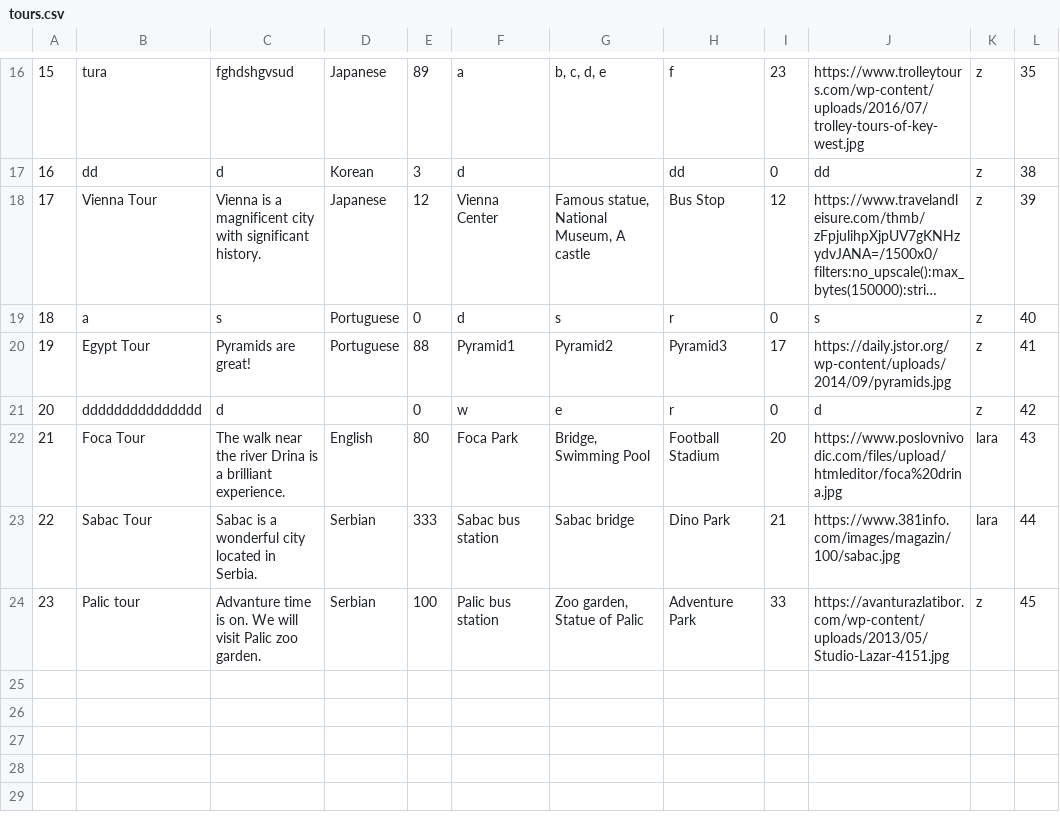
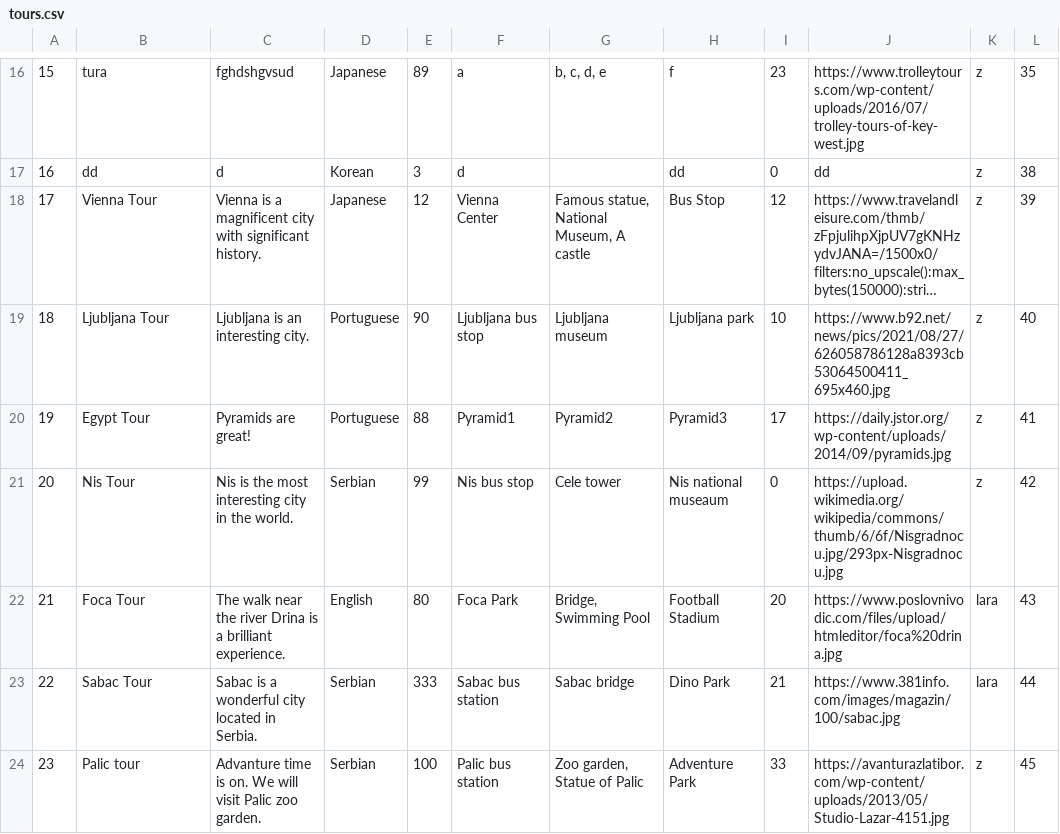
Before and after one commit to KornelijeKiso/DreamTeam, a CSV file: ProjectTourism/ProjectTourism/References/tours.csv, drawn as a sheet; only a part is shown, gaps mark what is left out; long unchanged cells end in …; the diff names each change by its address in the sheet, - before the commit and + after, or states it on an @@ line.

Commit message:
Bug fixed. Added more data

```diff
--- a/ProjectTourism/ProjectTourism/References/tours.csv
+++ b/ProjectTourism/ProjectTourism/References/tours.csv
-B19: a
+B19: Ljubljana Tour
-C19: s
+C19: Ljubljana is an interesting city.
-E19: 0
+E19: 90
-F19: d
+F19: Ljubljana bus stop
-G19: s
+G19: Ljubljana museum
-H19: r
+H19: Ljubljana park
-I19: 0
+I19: 10
-J19: s
+J19: https://www.b92.net/news/pics/2021/08/27/626058786128a8393cb53064500411_695x460.jpg
-B21: ddddddddddddddd
+B21: Nis Tour
-C21: d
+C21: Nis is the most interesting city in the world.
-D21: (empty)
+D21: Serbian
-E21: 0
+E21: 99
-F21: w
+F21: Nis bus stop
-G21: e
+G21: Cele tower
-H21: r
+H21: Nis national museaum
-J21: d
+J21: https://upload.wikimedia.org/wikipedia/commons/thumb/6/6f/Nisgradnocu.jpg/293px-Nisgradnocu.jpg
```
Also changed, not shown: ProjectTourism/ProjectTourism/References/appointments.csv, ProjectTourism/ProjectTourism/References/locations.csv, 2 other files.
